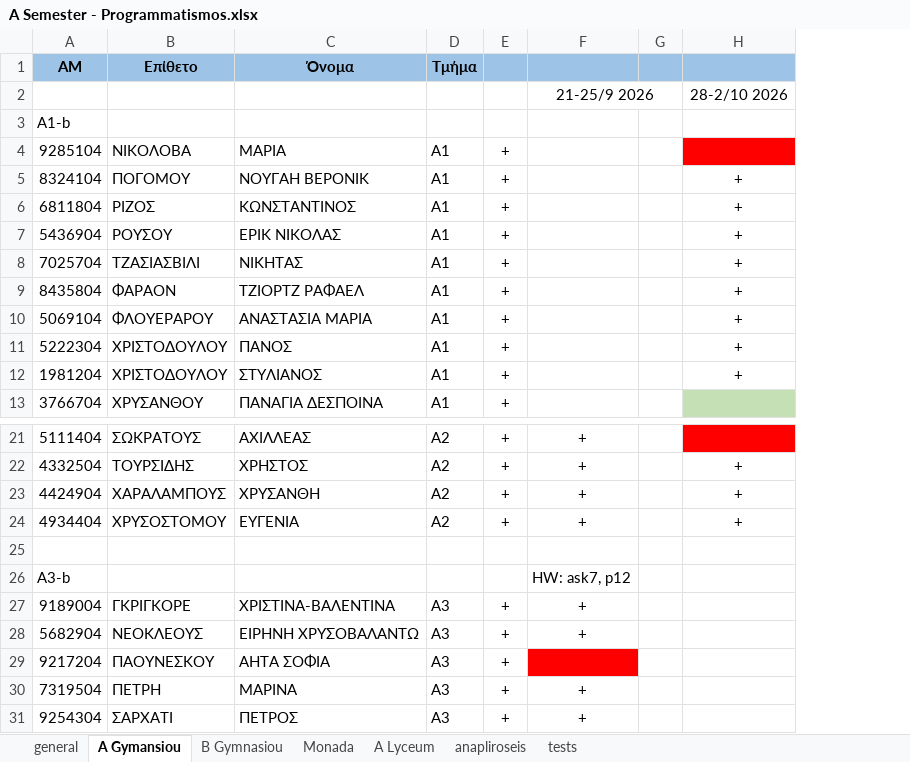
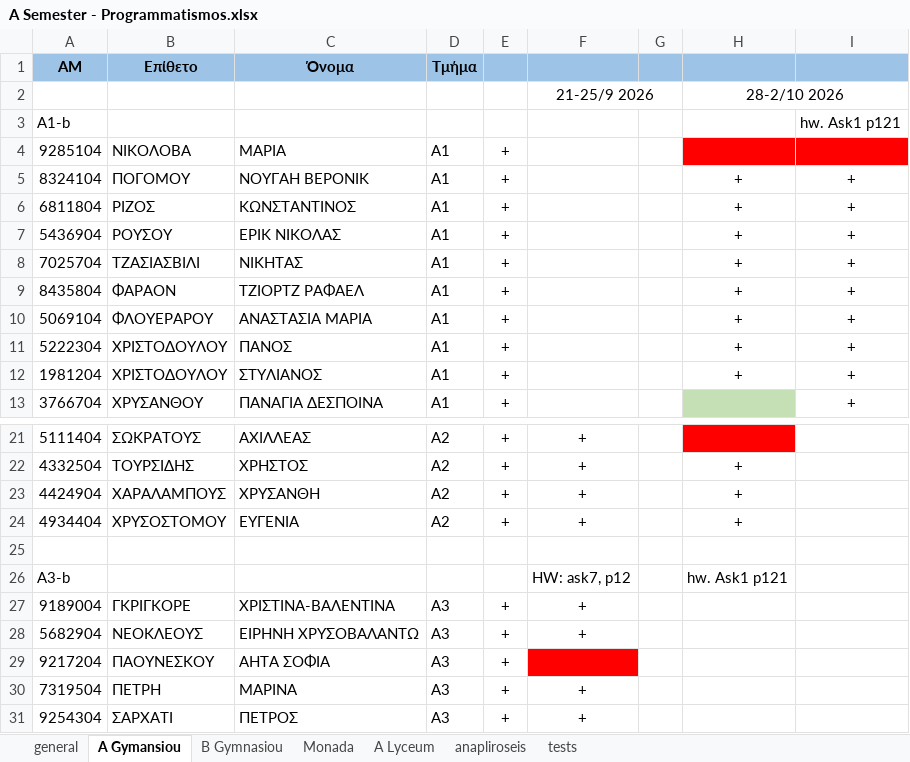
Before and after one commit to aristos32/education, an Excel workbook: schools-presentations/A Semester - Programmatismos.xlsx, sheet A Gymansiou, drawn as a sheet; only a part is shown, gaps mark what is left out; values as stored, in another font and other column widths than the file's, no borders; the diff names each change by its address in the sheet, - before the commit and + after, or states it on an @@ line.

```diff
--- a/schools-presentations/A Semester - Programmatismos.xlsx (sheet A Gymansiou)
+++ b/schools-presentations/A Semester - Programmatismos.xlsx (sheet A Gymansiou)
+column I, rows 3-13: hw. Ask1 p121 |  | + | + | + | + | + | + | + | + | +
+H2:I2 merged
-H26: (empty)
+H26: hw. Ask1 p121
```
Also changed, not shown: sheet B Gymnasiou, 2 other files.
